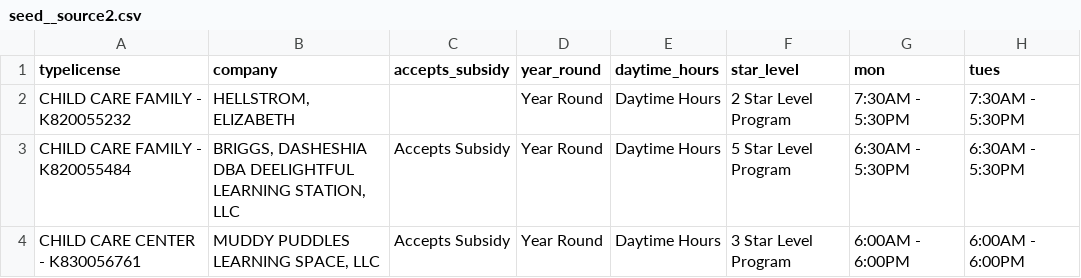
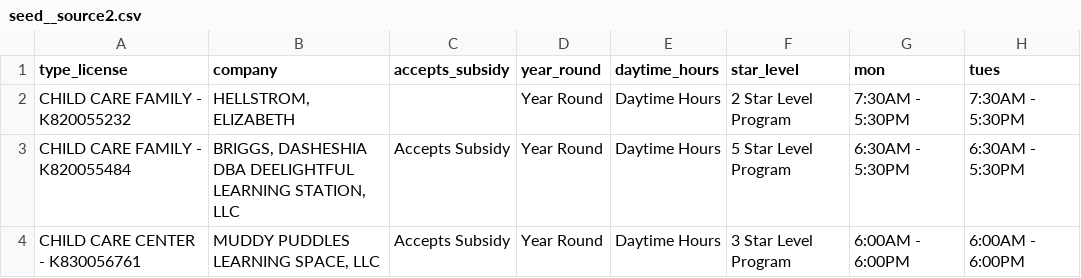
Before and after one commit to loganttroy/brightwheel, a CSV file: seeds/seed__source2.csv, drawn as a sheet; only a part is shown; the diff names each change by its address in the sheet, - before the commit and + after, or states it on an @@ line.

Commit message:
fix seed file

```diff
--- a/seeds/seed__source2.csv
+++ b/seeds/seed__source2.csv
-A1: typelicense
+A1: type_license
```
